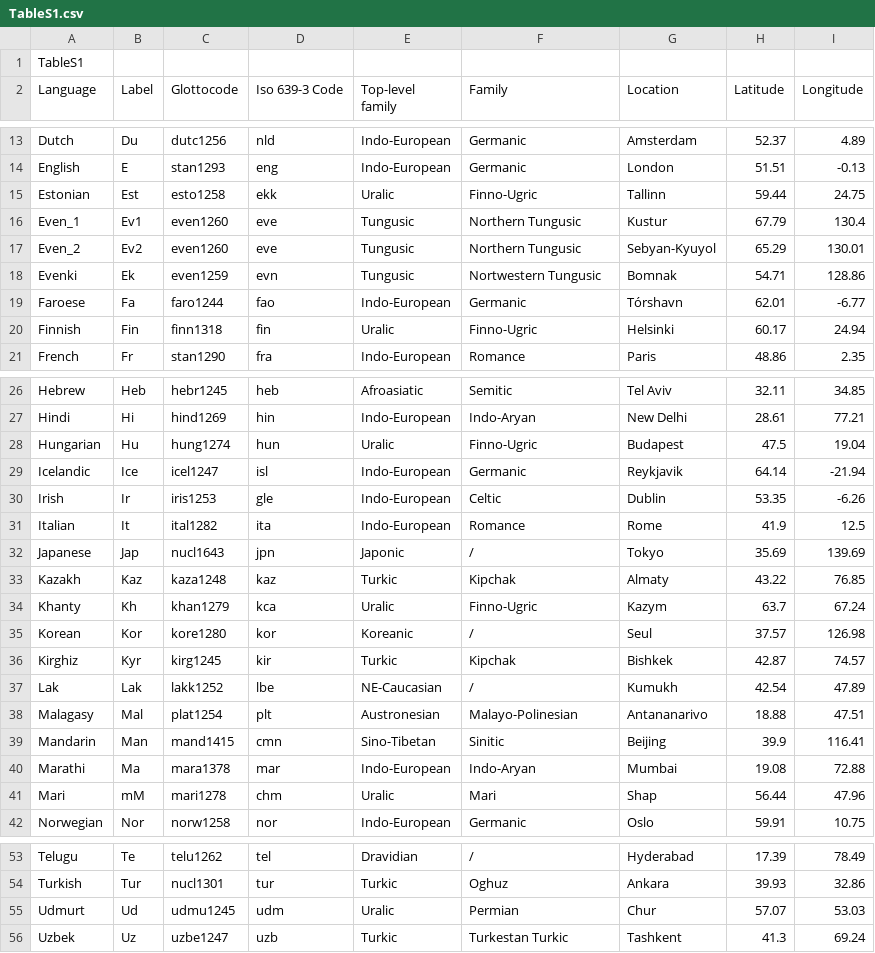
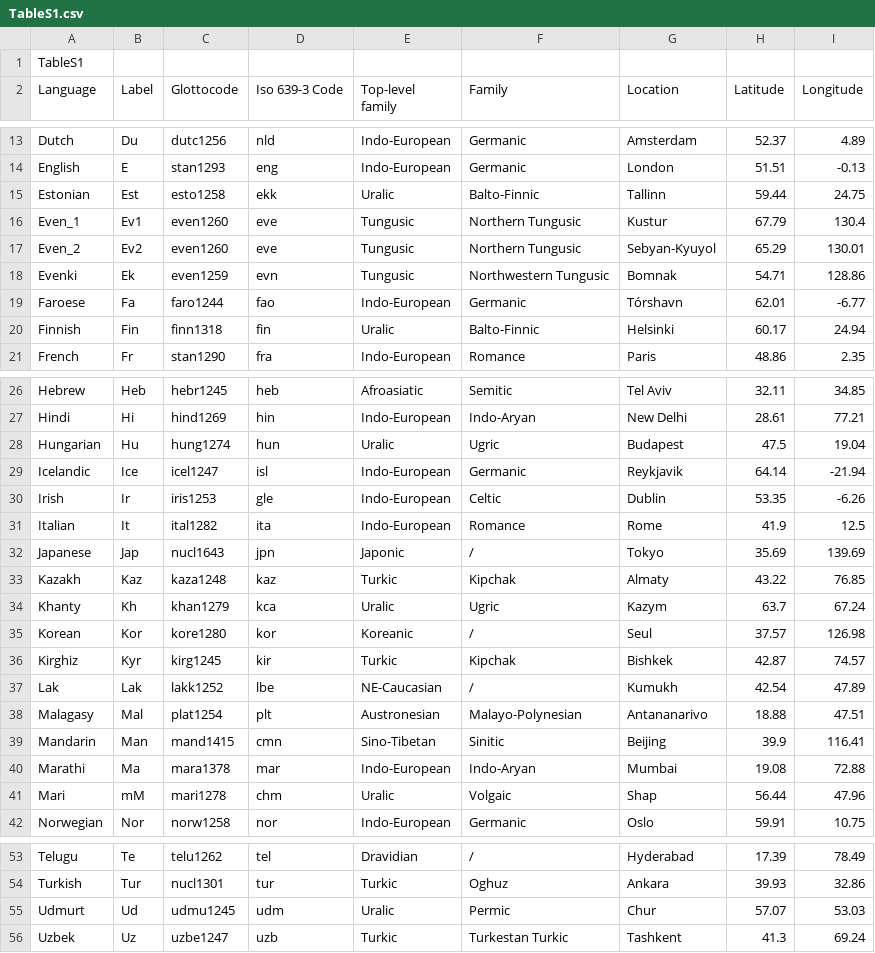
Before and after one commit to AndreaCeolin/Boundaries, a CSV file: TableS1.csv, drawn as a sheet; only a part is shown, gaps mark what is left out.

Commit message:
Update TableS1.csv

```diff
--- a/TableS1.csv
+++ b/TableS1.csv
@@ -14,8 +14,8 @@ Dutch,Du,dutc1256,nld,Indo-European,Germanic,Amsterdam,52.37,4.89
 English,E,stan1293,eng,Indo-European,Germanic,London,51.51,-0.13
-Estonian,Est,esto1258,ekk,Uralic,Finno-Ugric ,Tallinn,59.44,24.75
+Estonian,Est,esto1258,ekk,Uralic,Balto-Finnic,Tallinn,59.44,24.75
 Even_1,Ev1,even1260,eve,Tungusic,Northern Tungusic ,Kustur,67.79,130.4
 Even_2,Ev2,even1260,eve,Tungusic,Northern Tungusic ,Sebyan-Kyuyol ,65.29,130.01
-Evenki,Ek,even1259,evn,Tungusic,Nortwestern Tungusic,Bomnak,54.71,128.86
+Evenki,Ek,even1259,evn,Tungusic,Northwestern Tungusic,Bomnak,54.71,128.86
 Faroese,Fa,faro1244,fao,Indo-European,Germanic,Tórshavn,62.01,-6.77
-Finnish,Fin,finn1318,fin,Uralic,Finno-Ugric ,Helsinki,60.17,24.94
+Finnish,Fin,finn1318,fin,Uralic,Balto-Finnic,Helsinki,60.17,24.94
 French,Fr,stan1290,fra,Indo-European,Romance,Paris,48.86,2.35
@@ -27,3 +27,3 @@ Hebrew,Heb,hebr1245,heb,Afroasiatic,Semitic,Tel Aviv,32.11,34.85
 Hindi,Hi,hind1269,hin,Indo-European,Indo-Aryan,New Delhi,28.61,77.21
-Hungarian,Hu,hung1274,hun,Uralic,Finno-Ugric ,Budapest,47.5,19.04
+Hungarian,Hu,hung1274,hun,Uralic,Ugric,Budapest,47.5,19.04
 Icelandic,Ice,icel1247,isl,Indo-European,Germanic,Reykjavik,64.14,-21.94
@@ -33,3 +33,3 @@ Japanese,Jap,nucl1643,jpn,Japonic,/,Tokyo ,35.69,139.69
 Kazakh,Kaz,kaza1248,kaz,Turkic,Kipchak,Almaty,43.22,76.85
-Khanty,Kh,khan1279,kca,Uralic,Finno-Ugric ,Kazym,63.7,67.24
+Khanty,Kh,khan1279,kca,Uralic,Ugric,Kazym,63.7,67.24
 Korean,Kor,kore1280,kor,Koreanic,/,Seul ,37.57,126.98
@@ -37,6 +37,6 @@ Kirghiz,Kyr,kirg1245,kir,Turkic,Kipchak,Bishkek,42.87,74.57
 Lak,Lak,lakk1252,lbe,NE-Caucasian,/,Kumukh,42.54,47.89
-Malagasy,Mal,plat1254,plt,Austronesian,Malayo-Polinesian,Antananarivo,18.88,47.51
+Malagasy,Mal,plat1254,plt,Austronesian,Malayo-Polynesian,Antananarivo,18.88,47.51
 Mandarin,Man,mand1415,cmn,Sino-Tibetan,Sinitic,Beijing ,39.9,116.41
 Marathi,Ma,mara1378,mar,Indo-European,Indo-Aryan,Mumbai,19.08,72.88
-Mari,mM,mari1278,chm,Uralic,Mari,Shap,56.44,47.96
+Mari,mM,mari1278,chm,Uralic,Volgaic,Shap,56.44,47.96
 Norwegian,Nor,norw1258,nor,Indo-European,Germanic,Oslo,59.91,10.75
@@ -54,3 +54,3 @@ Telugu,Te,telu1262,tel,Dravidian,/,Hyderabad,17.39,78.49
 Turkish,Tur,nucl1301,tur,Turkic,Oghuz,Ankara,39.93,32.86
-Udmurt,Ud,udmu1245,udm,Uralic,Permian,Chur,57.07,53.03
+Udmurt,Ud,udmu1245,udm,Uralic,Permic,Chur,57.07,53.03
 Uzbek,Uz,uzbe1247,uzb,Turkic,Turkestan Turkic,Tashkent,41.3,69.24
```
